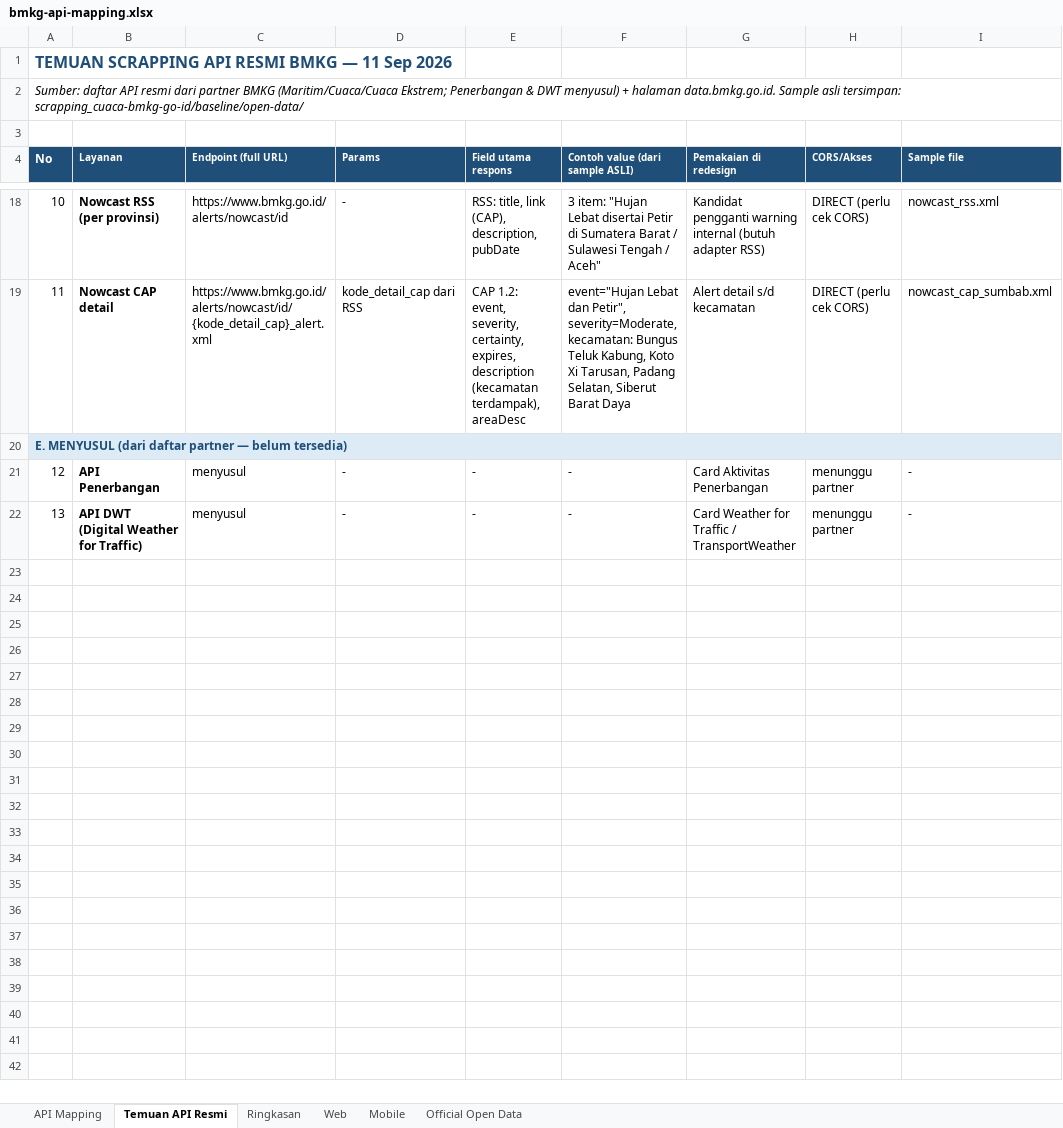
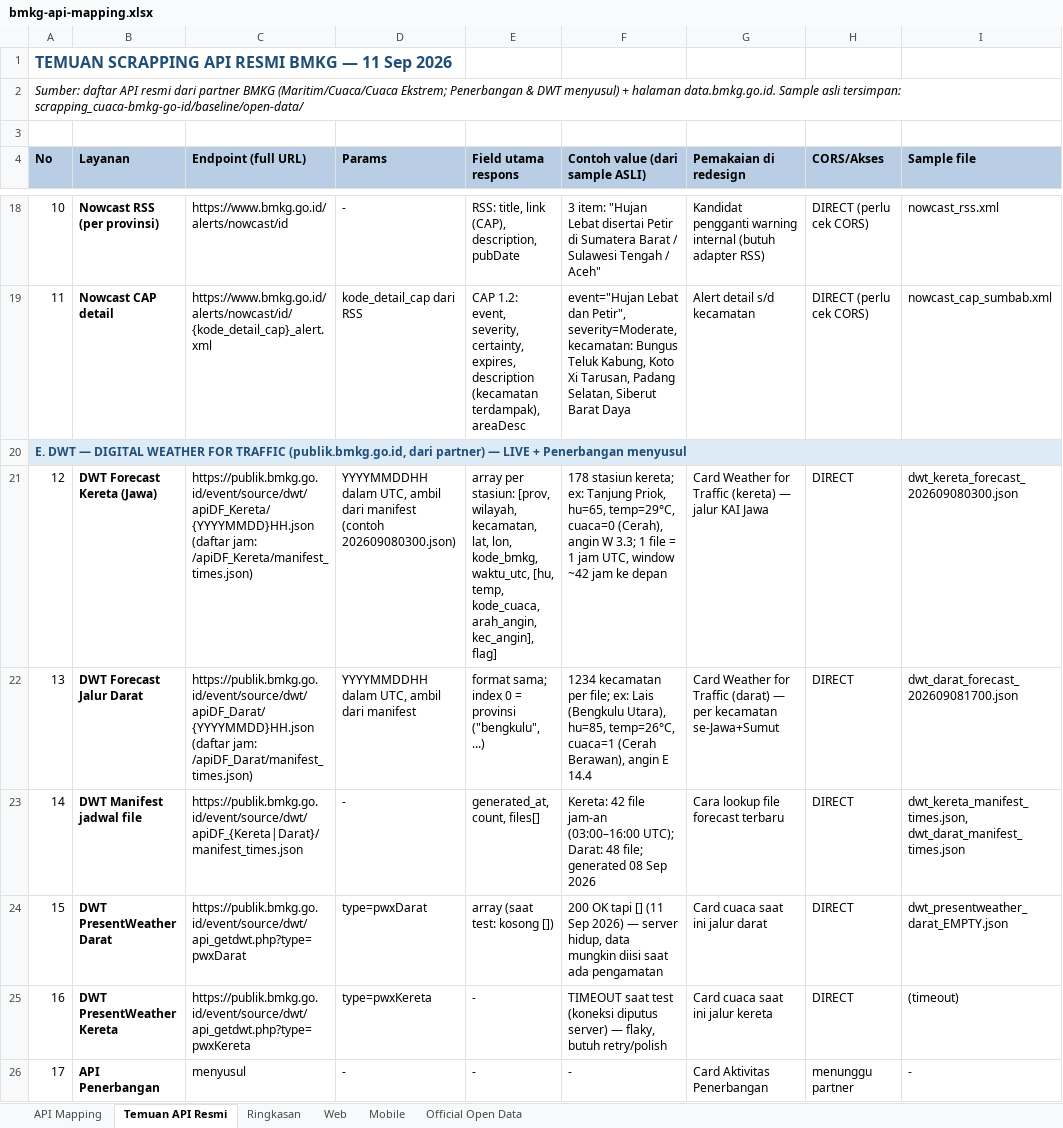
Before and after one commit to rahmatardi61-bot/BMKG-CUACA, an Excel workbook: docs/bmkg-api-mapping.xlsx, sheet Temuan API Resmi, drawn as a sheet; only a part is shown, gaps mark what is left out; values as stored, in another font and other column widths than the file's, no borders; removed rows and columns are numbered as before the commit, all else as after; the diff names each change by its address in the sheet, - before the commit and + after, or states it on an @@ line.

Commit message:
docs: API DWT (Weather for Traffic) live — forecast per jam kereta 178 stasiun & darat 1234 kecamatan, manifest, pwx; sample tersimpan

```diff
--- a/docs/bmkg-api-mapping.xlsx (sheet Temuan API Resmi)
+++ b/docs/bmkg-api-mapping.xlsx (sheet Temuan API Resmi)
@@ A4:I4 fill: #1F4E79 → #B9CDE5, text colour: #FFFFFF → black @@
@@ B4:I4 text size: larger @@
@@ column A (No) renumbered between rows 20 and 26 @@
+row 21: 12 | DWT Forecast Kereta (Jawa) | https://publik.bmkg.go.id/event/source/dwt/apiDF_Kereta/{YYYYMMDD}HH.json (daftar jam: /apiDF_Kereta/manifest_times.json) | YYYYMMDDHH dalam UTC, ambil dari manifest (contoh 202609080300.json) | array per stasiun: [prov, wilayah, kecamatan, lat, lon, kode_bmkg, waktu_utc, [hu, temp, kode_cuaca, arah_angin, kec_angin], flag] | 178 stasiun kereta; ex: Tanjung Priok, hu=65, temp=29°C, cuaca=0 (Cerah), angin W 3.3; 1 file = 1 jam UTC, window ~42 jam ke depan | Card Weather for Traffic (kereta) — jalur KAI Jawa | DIRECT | dwt_kereta_forecast_202609080300.json
+row 22: 13 | DWT Forecast Jalur Darat | https://publik.bmkg.go.id/event/source/dwt/apiDF_Darat/{YYYYMMDD}HH.json (daftar jam: /apiDF_Darat/manifest_times.json) | YYYYMMDDHH dalam UTC, ambil dari manifest | format sama; index 0 = provinsi ("bengkulu", ...) | 1234 kecamatan per file; ex: Lais (Bengkulu Utara), hu=85, temp=26°C, cuaca=1 (Cerah Berawan), angin E 14.4 | Card Weather for Traffic (darat) — per kecamatan se-Jawa+Sumut | DIRECT | dwt_darat_forecast_202609081700.json
+row 23: 14 | DWT Manifest jadwal file | https://publik.bmkg.go.id/event/source/dwt/apiDF_{Kereta|Darat}/manifest_times.json | - | generated_at, count, files[] | Kereta: 42 file jam-an (03:00–16:00 UTC); Darat: 48 file; generated 08 Sep 2026 | Cara lookup file forecast terbaru | DIRECT | dwt_kereta_manifest_times.json, dwt_darat_manifest_times.json
+row 24: 15 | DWT PresentWeather Darat | https://publik.bmkg.go.id/event/source/dwt/api_getdwt.php?type=pwxDarat | type=pwxDarat | array (saat test: kosong []) | 200 OK tapi [] (11 Sep 2026) — server hidup, data mungkin diisi saat ada pengamatan | Card cuaca saat ini jalur darat | DIRECT | dwt_presentweather_darat_EMPTY.json
+row 25: 16 | DWT PresentWeather Kereta | https://publik.bmkg.go.id/event/source/dwt/api_getdwt.php?type=pwxKereta | type=pwxKereta | - | TIMEOUT saat test (koneksi diputus server) — flaky, butuh retry/polish | Card cuaca saat ini jalur kereta | DIRECT | (timeout)
-row 22: 13 | API DWT (Digital Weather for Traffic) | menyusul | - | - | - | Card Weather for Traffic / TransportWeather | menunggu partner | -
```
Also changed, not shown: 6 other files.
